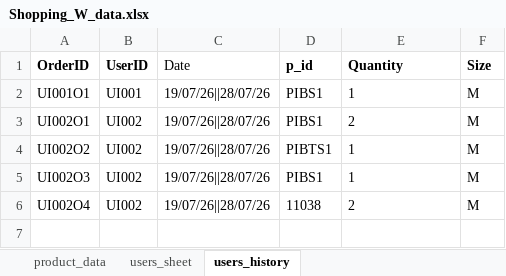
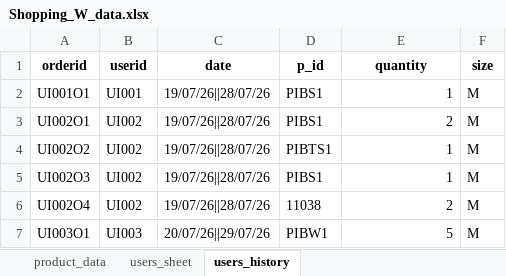
Before and after one commit to LYLAKSHMINARASIMHA/shopping-site, an Excel workbook: Shopping_W_data.xlsx, sheet users_history, drawn as a sheet; values as stored, in another font and other column widths than the file's, no borders; removed rows and columns are numbered as before the commit, all else as after; the diff names each change by its address in the sheet, - before the commit and + after, or states it on an @@ line.

Commit message:
orders page update

```diff
--- a/Shopping_W_data.xlsx (sheet users_history)
+++ b/Shopping_W_data.xlsx (sheet users_history)
-row 1: OrderID | UserID | Date | p_id | Quantity | Size
+row 1: orderid | userid | date | p_id | quantity | size
-E2:E6 alignment: left
+E2:E6 alignment: right
+row 7: UI003O1 | UI003 | 20/07/26||29/07/26 | PIBW1 | 5 | M
```
Also changed, not shown: sheet users_sheet, 2 other files.
